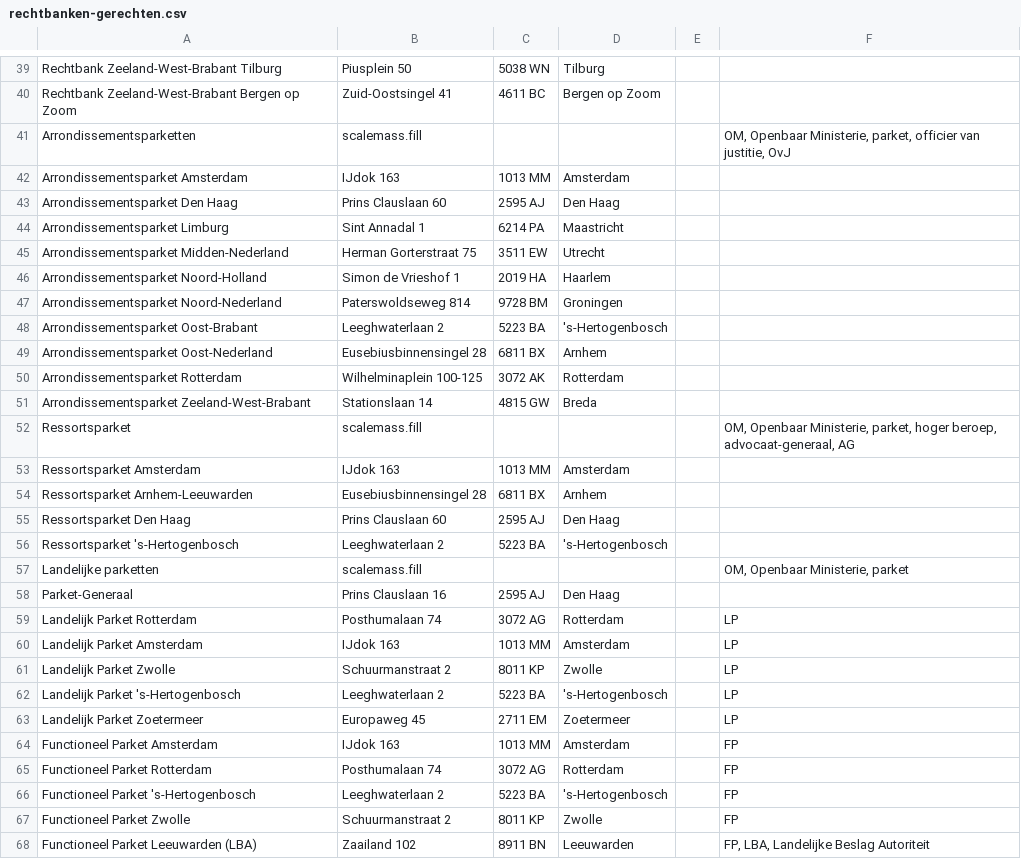
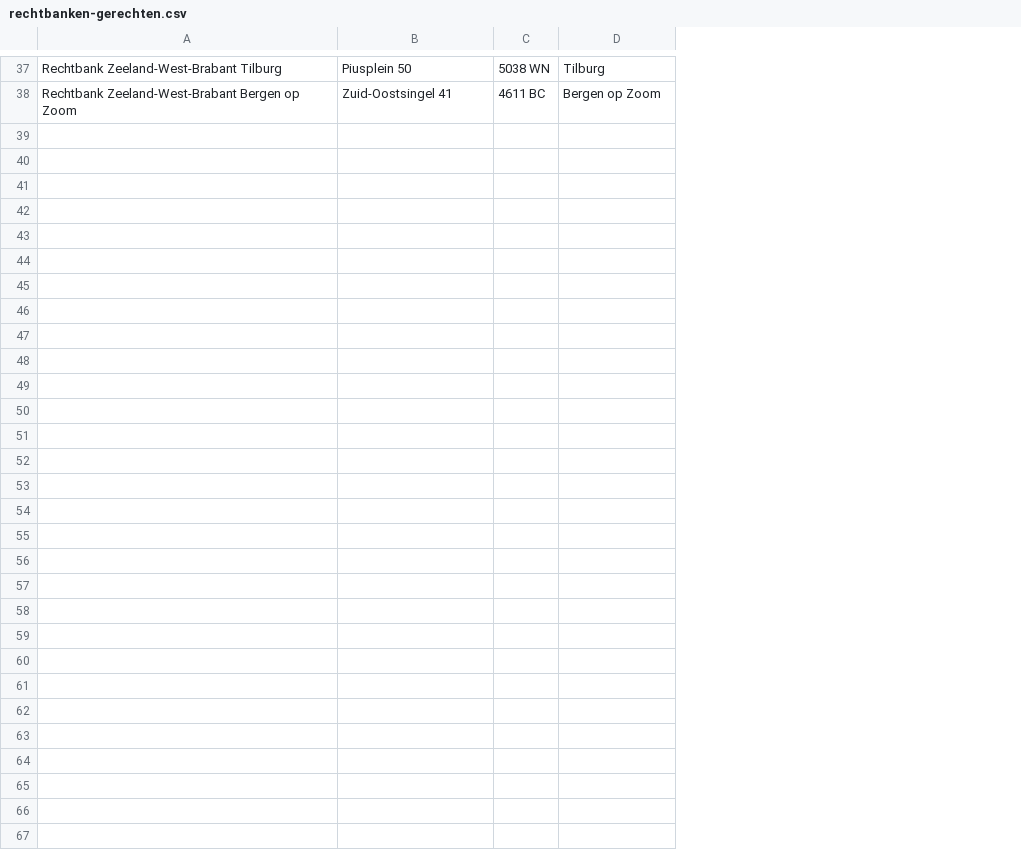
Before and after one commit to Cyberlawyer84/appsvooradvocaten.nl, a CSV file: afstanden/csv/rechtbanken-gerechten.csv, drawn as a sheet; only a part is shown, gaps mark what is left out; the diff covers the shown part only; the diff names each change by its address in the sheet, - before the commit and + after, or states it on an @@ line.

```diff
--- a/afstanden/csv/rechtbanken-gerechten.csv
+++ b/afstanden/csv/rechtbanken-gerechten.csv
-column E, empty
-column F, empty
-row 41: Arrondissementsparketten | scalemass.fill |  |  |  | OM, Openbaar Ministerie, parket, officier van justitie, OvJ
-row 42: Arrondissementsparket Amsterdam | IJdok 163 | 1013 MM | Amsterdam
-row 43: Arrondissementsparket Den Haag | Prins Clauslaan 60 | 2595 AJ | Den Haag
-row 44: Arrondissementsparket Limburg | Sint Annadal 1 | 6214 PA | Maastricht
-row 45: Arrondissementsparket Midden-Nederland | Herman Gorterstraat 75 | 3511 EW | Utrecht
-row 46: Arrondissementsparket Noord-Holland | Simon de Vrieshof 1 | 2019 HA | Haarlem
-row 47: Arrondissementsparket Noord-Nederland | Paterswoldseweg 814 | 9728 BM | Groningen
-row 48: Arrondissementsparket Oost-Brabant | Leeghwaterlaan 2 | 5223 BA | 's-Hertogenbosch
-row 49: Arrondissementsparket Oost-Nederland | Eusebiusbinnensingel 28 | 6811 BX | Arnhem
-row 50: Arrondissementsparket Rotterdam | Wilhelminaplein 100-125 | 3072 AK | Rotterdam
-row 51: Arrondissementsparket Zeeland-West-Brabant | Stationslaan 14 | 4815 GW | Breda
-row 52: Ressortsparket | scalemass.fill |  |  |  | OM, Openbaar Ministerie, parket, hoger beroep, advocaat-generaal, AG
-row 53: Ressortsparket Amsterdam | IJdok 163 | 1013 MM | Amsterdam
-row 54: Ressortsparket Arnhem-Leeuwarden | Eusebiusbinnensingel 28 | 6811 BX | Arnhem
-row 55: Ressortsparket Den Haag | Prins Clauslaan 60 | 2595 AJ | Den Haag
-row 56: Ressortsparket 's-Hertogenbosch | Leeghwaterlaan 2 | 5223 BA | 's-Hertogenbosch
-row 57: Landelijke parketten | scalemass.fill |  |  |  | OM, Openbaar Ministerie, parket
-row 58: Parket-Generaal | Prins Clauslaan 16 | 2595 AJ | Den Haag
-row 59: Landelijk Parket Rotterdam | Posthumalaan 74 | 3072 AG | Rotterdam |  | LP
-row 60: Landelijk Parket Amsterdam | IJdok 163 | 1013 MM | Amsterdam |  | LP
-row 61: Landelijk Parket Zwolle | Schuurmanstraat 2 | 8011 KP | Zwolle |  | LP
-row 62: Landelijk Parket 's-Hertogenbosch | Leeghwaterlaan 2 | 5223 BA | 's-Hertogenbosch |  | LP
-row 63: Landelijk Parket Zoetermeer | Europaweg 45 | 2711 EM | Zoetermeer |  | LP
-row 64: Functioneel Parket Amsterdam | IJdok 163 | 1013 MM | Amsterdam |  | FP
-row 65: Functioneel Parket Rotterdam | Posthumalaan 74 | 3072 AG | Rotterdam |  | FP
-row 66: Functioneel Parket 's-Hertogenbosch | Leeghwaterlaan 2 | 5223 BA | 's-Hertogenbosch |  | FP
-row 67: Functioneel Parket Zwolle | Schuurmanstraat 2 | 8011 KP | Zwolle |  | FP
-row 68: Functioneel Parket Leeuwarden (LBA) | Zaailand 102 | 8911 BN | Leeuwarden |  | FP, LBA, Landelijke Beslag Autoriteit
```
Also changed, not shown: 2 removed rows elsewhere in this file, afstanden/csv/detentie-klinieken.csv, 10 other files.
